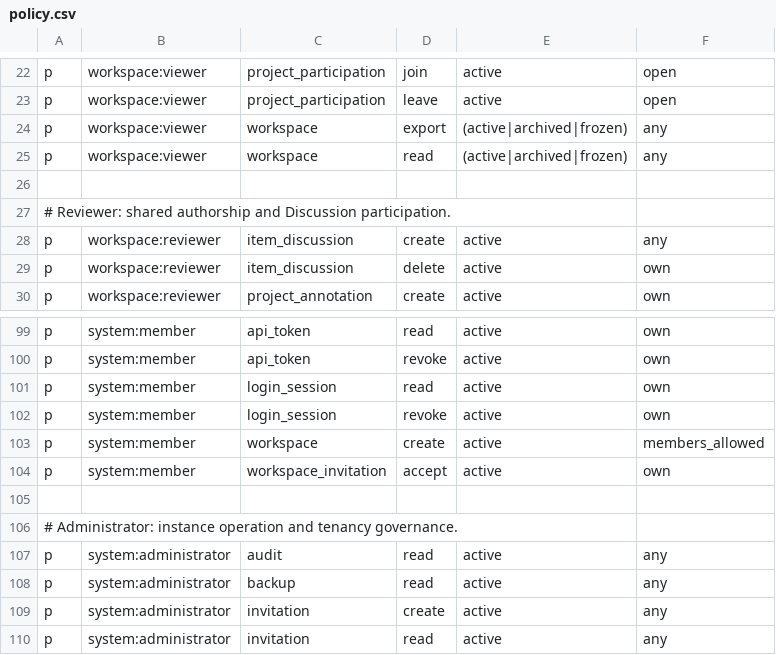
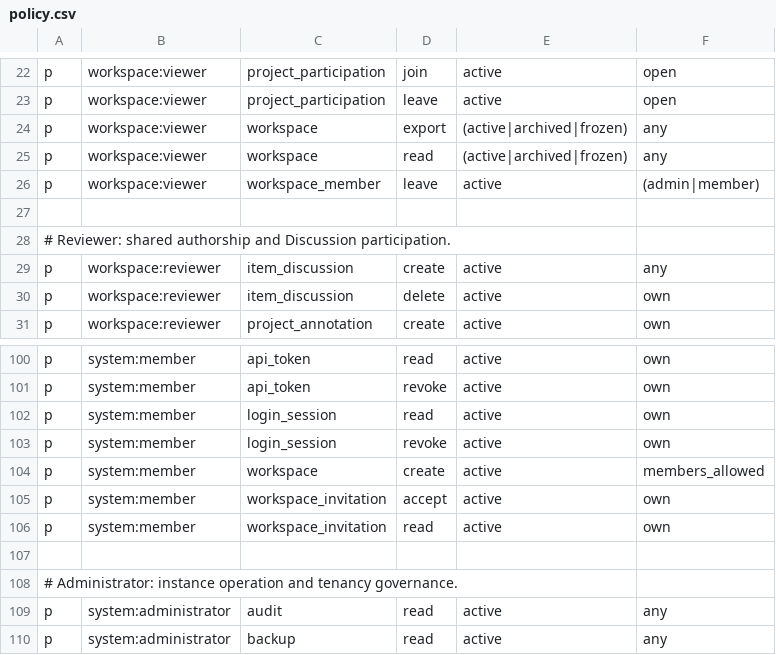
Before and after one commit to Jadeiin/quirebase, a CSV file: src/quirebase/access/policy/policy.csv, drawn as a sheet; only a part is shown, gaps mark what is left out; the shorter side is filled out with more unchanged rows.

Commit message:
feat(workspaces): add received invitations and self-service leave
Show pending invitations within the workspace directory with counted navigation and explicit acceptance recovery. Add membership-generation-safe departure and reconcile access loss independently of route navigation. Include regression coverage and update the workspace authorization and recovery contracts.

```diff
--- a/src/quirebase/access/policy/policy.csv
+++ b/src/quirebase/access/policy/policy.csv
@@ -25,2 +25,3 @@ p, workspace:viewer, workspace, export, (active|archived|frozen), any
 p, workspace:viewer, workspace, read, (active|archived|frozen), any
+p, workspace:viewer, workspace_member, leave, active, (admin|member)
 
@@ -104,2 +105,3 @@ p, system:member, workspace, create, active, members_allowed
 p, system:member, workspace_invitation, accept, active, own
+p, system:member, workspace_invitation, read, active, own
 
```
Also changed, not shown: 46 other files.
